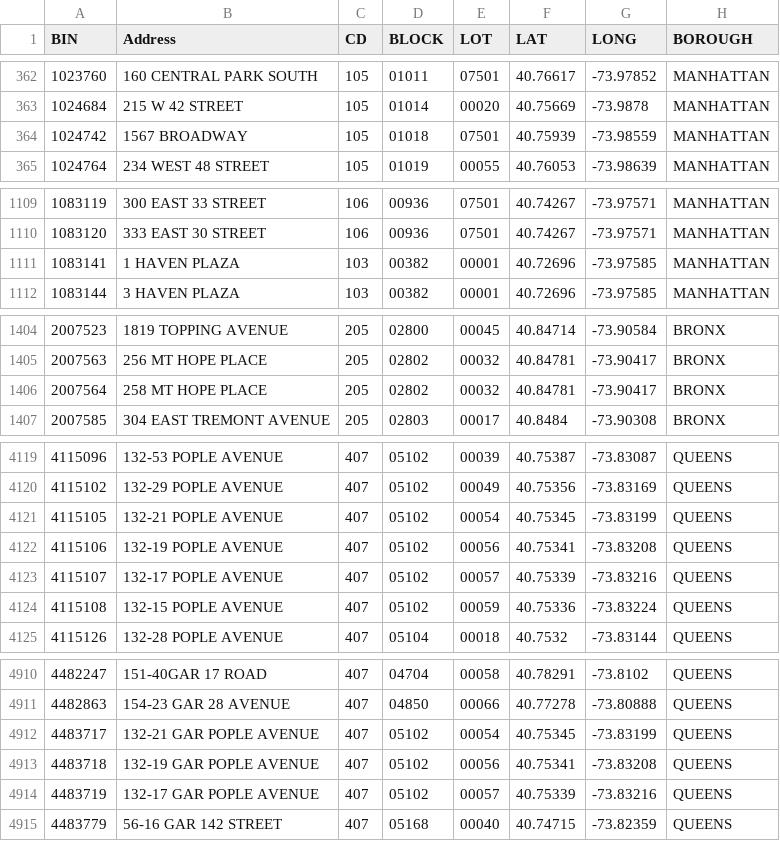
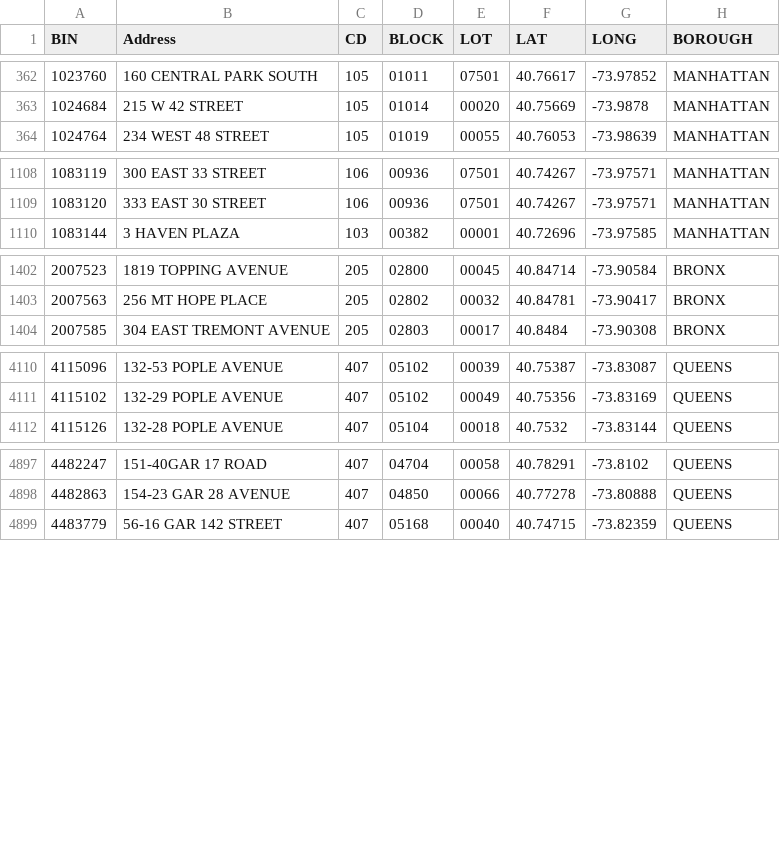
Before and after one commit to NYCDOB/SiteSafety_V2, a CSV file: data/CSC_RouteList.csv, drawn as a sheet; only a part is shown, gaps mark what is left out; the diff covers the shown part only.

```diff
--- a/data/CSC_RouteList.csv
+++ b/data/CSC_RouteList.csv
@@ -363,3 +363,2 @@ BIN,Address,CD,BLOCK,LOT,LAT,LONG,BOROUGH
 1024684,215 W 42 STREET,105,01014,00020,40.75669,-73.9878,MANHATTAN
-1024742,1567 BROADWAY,105,01018,07501,40.75939,-73.98559,MANHATTAN
 1024764,234 WEST 48 STREET,105,01019,00055,40.76053,-73.98639,MANHATTAN
@@ -1110,3 +1109,2 @@ BIN,Address,CD,BLOCK,LOT,LAT,LONG,BOROUGH
 1083120,333 EAST   30 STREET,106,00936,07501,40.74267,-73.97571,MANHATTAN
-1083141,1 HAVEN PLAZA,103,00382,00001,40.72696,-73.97585,MANHATTAN
 1083144,3 HAVEN PLAZA,103,00382,00001,40.72696,-73.97585,MANHATTAN
@@ -1405,3 +1403,2 @@ BIN,Address,CD,BLOCK,LOT,LAT,LONG,BOROUGH
 2007563,256 MT HOPE PLACE,205,02802,00032,40.84781,-73.90417,BRONX
-2007564,258 MT HOPE PLACE,205,02802,00032,40.84781,-73.90417,BRONX
 2007585,304 EAST TREMONT AVENUE,205,02803,00017,40.8484,-73.90308,BRONX
@@ -4120,6 +4111,2 @@ BIN,Address,CD,BLOCK,LOT,LAT,LONG,BOROUGH
 4115102,132-29 POPLE AVENUE,407,05102,00049,40.75356,-73.83169,QUEENS
-4115105,132-21 POPLE AVENUE,407,05102,00054,40.75345,-73.83199,QUEENS
-4115106,132-19 POPLE AVENUE,407,05102,00056,40.75341,-73.83208,QUEENS
-4115107,132-17 POPLE AVENUE,407,05102,00057,40.75339,-73.83216,QUEENS
-4115108,132-15 POPLE AVENUE,407,05102,00059,40.75336,-73.83224,QUEENS
 4115126,132-28 POPLE AVENUE,407,05104,00018,40.7532,-73.83144,QUEENS
@@ -4911,5 +4898,2 @@ BIN,Address,CD,BLOCK,LOT,LAT,LONG,BOROUGH
 4482863,154-23 GAR 28 AVENUE,407,04850,00066,40.77278,-73.80888,QUEENS
-4483717,132-21 GAR POPLE AVENUE,407,05102,00054,40.75345,-73.83199,QUEENS
-4483718,132-19 GAR POPLE AVENUE,407,05102,00056,40.75341,-73.83208,QUEENS
-4483719,132-17 GAR POPLE AVENUE,407,05102,00057,40.75339,-73.83216,QUEENS
 4483779,56-16 GAR 142 STREET,407,05168,00040,40.74715,-73.82359,QUEENS
```
Also changed, not shown: 1 added row and 9 removed rows elsewhere in this file, 1 other file.
